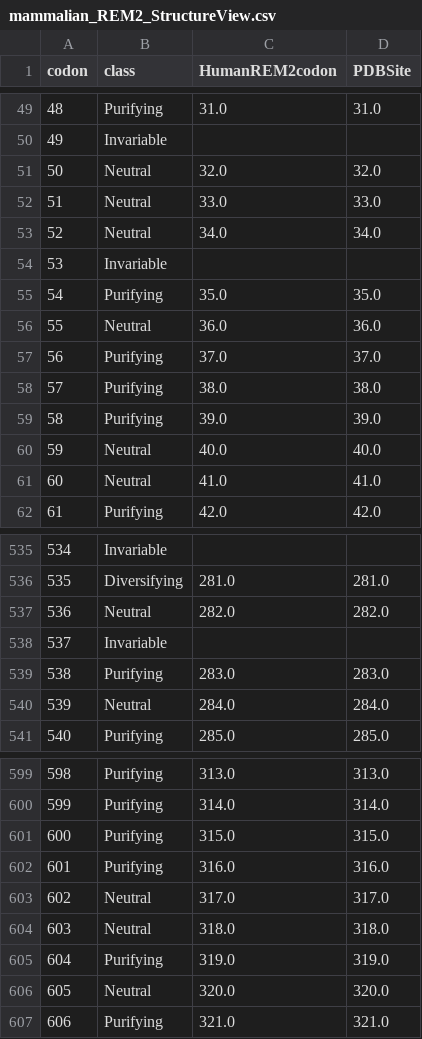
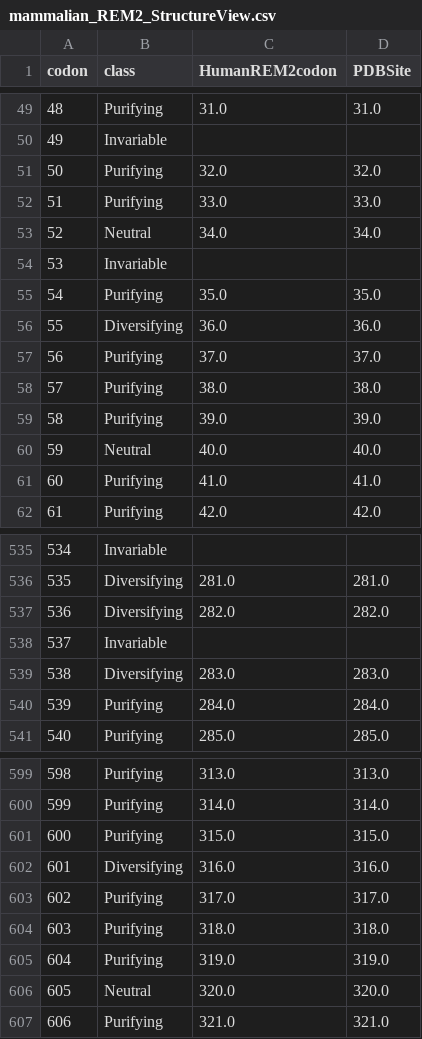
Before and after one commit to aglucaci/AOC-REM2, a CSV file: results/mammalian_REM2/mammalian_REM2_StructureView.csv, drawn as a sheet; only a part is shown, gaps mark what is left out; the diff covers the shown part only.

```diff
--- a/results/mammalian_REM2/mammalian_REM2_StructureView.csv
+++ b/results/mammalian_REM2/mammalian_REM2_StructureView.csv
@@ -50,4 +50,4 @@ codon,class,HumanREM2codon,PDBSite
 49,Invariable,,
-50,Neutral,32.0,32.0
-51,Neutral,33.0,33.0
+50,Purifying,32.0,32.0
+51,Purifying,33.0,33.0
 52,Neutral,34.0,34.0
@@ -55,3 +55,3 @@ codon,class,HumanREM2codon,PDBSite
 54,Purifying,35.0,35.0
-55,Neutral,36.0,36.0
+55,Diversifying,36.0,36.0
 56,Purifying,37.0,37.0
@@ -60,3 +60,3 @@ codon,class,HumanREM2codon,PDBSite
 59,Neutral,40.0,40.0
-60,Neutral,41.0,41.0
+60,Purifying,41.0,41.0
 61,Purifying,42.0,42.0
@@ -536,6 +536,6 @@ codon,class,HumanREM2codon,PDBSite
 535,Diversifying,281.0,281.0
-536,Neutral,282.0,282.0
+536,Diversifying,282.0,282.0
 537,Invariable,,
-538,Purifying,283.0,283.0
-539,Neutral,284.0,284.0
+538,Diversifying,283.0,283.0
+539,Purifying,284.0,284.0
 540,Purifying,285.0,285.0
@@ -601,5 +601,5 @@ codon,class,HumanREM2codon,PDBSite
 600,Purifying,315.0,315.0
-601,Purifying,316.0,316.0
-602,Neutral,317.0,317.0
-603,Neutral,318.0,318.0
+601,Diversifying,316.0,316.0
+602,Purifying,317.0,317.0
+603,Purifying,318.0,318.0
 604,Purifying,319.0,319.0
```
Also changed, not shown: 13 edited cells elsewhere in this file, results/mammalian_REM2/mammalian_REM2_BGM_Results.csv, 12 other files.
